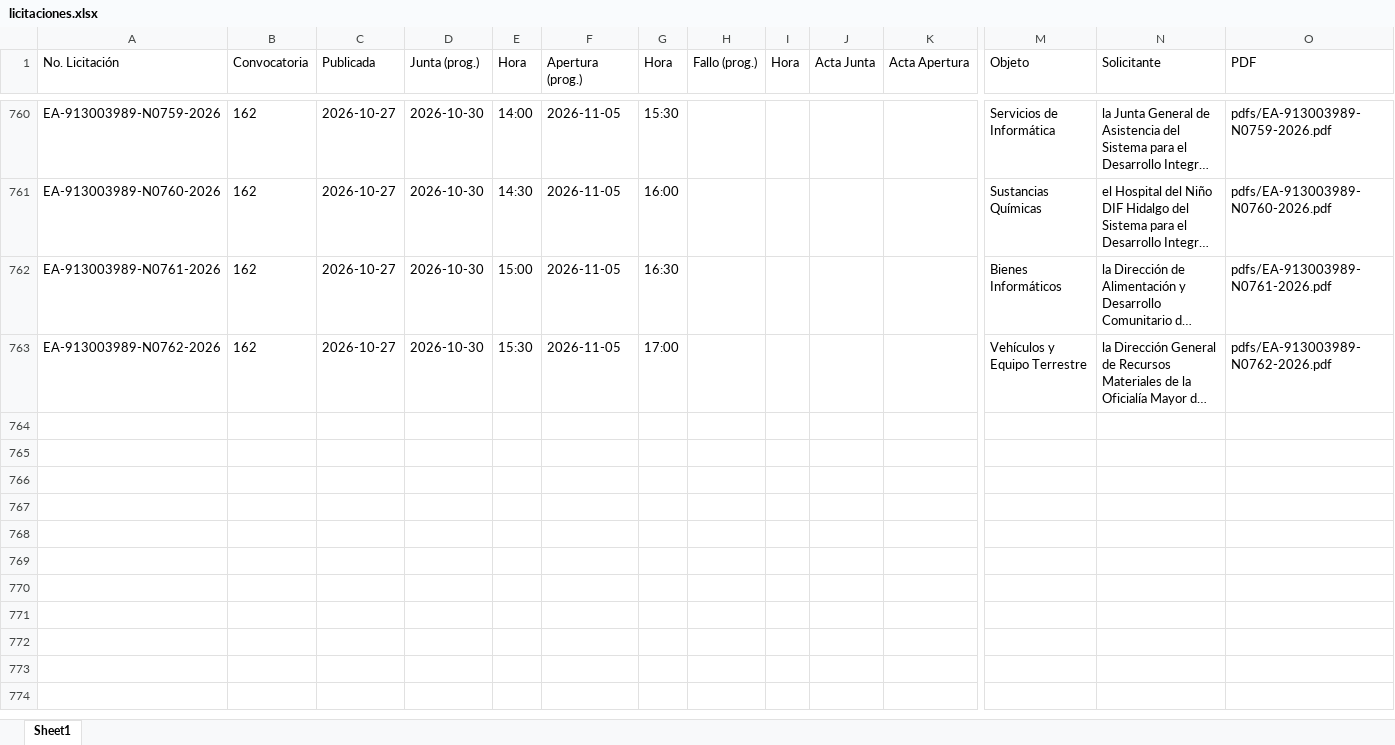
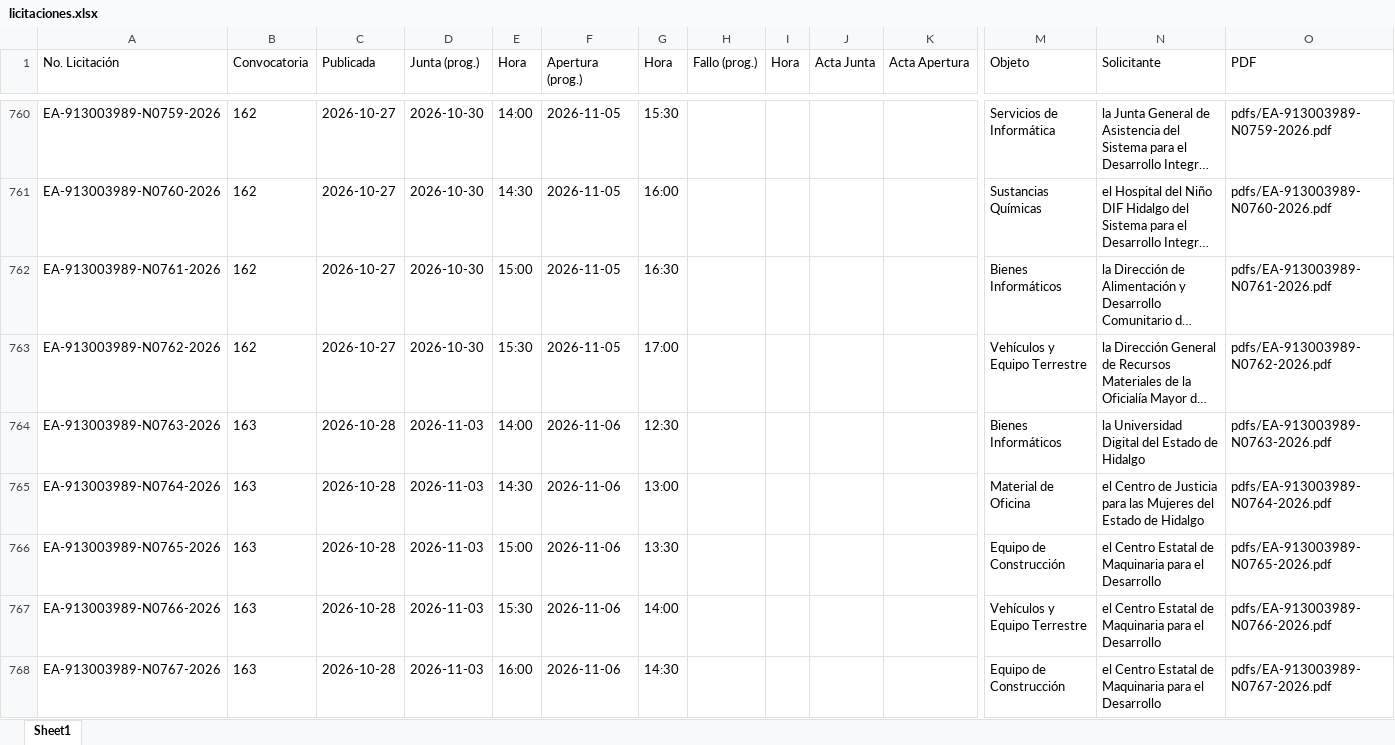
Before and after one commit to aleexroldaansftw/monitorlicitaciones, an Excel workbook: data/licitaciones.xlsx, sheet Sheet1, drawn as a sheet; only a part is shown, gaps mark what is left out; long unchanged cells end in …; values as stored, in another font and other column widths than the file's, no borders; rows hold the shown columns only; the diff covers the shown part only; the diff names each change by its address in the sheet, - before the commit and + after, or states it on an @@ line.

```diff
--- a/data/licitaciones.xlsx (sheet Sheet1)
+++ b/data/licitaciones.xlsx (sheet Sheet1)
+row 764: EA-913003989-N0763-2026 | 163 | 2026-10-28 | 2026-11-03 | 14:00 | 2026-11-06 | 12:30 |  |  |  |  | Bienes Informáticos | la Universidad Digital del Estado de Hidalgo | pdfs/EA-913003989-N0763-2026.pdf
+row 765: EA-913003989-N0764-2026 | 163 | 2026-10-28 | 2026-11-03 | 14:30 | 2026-11-06 | 13:00 |  |  |  |  | Material de Oficina | el Centro de Justicia para las Mujeres del Estado de Hidalgo | pdfs/EA-913003989-N0764-2026.pdf
+row 766: EA-913003989-N0765-2026 | 163 | 2026-10-28 | 2026-11-03 | 15:00 | 2026-11-06 | 13:30 |  |  |  |  | Equipo de Construcción | el Centro Estatal de Maquinaria para el Desarrollo | pdfs/EA-913003989-N0765-2026.pdf
+row 767: EA-913003989-N0766-2026 | 163 | 2026-10-28 | 2026-11-03 | 15:30 | 2026-11-06 | 14:00 |  |  |  |  | Vehículos y Equipo Terrestre | el Centro Estatal de Maquinaria para el Desarrollo | pdfs/EA-913003989-N0766-2026.pdf
+row 768: EA-913003989-N0767-2026 | 163 | 2026-10-28 | 2026-11-03 | 16:00 | 2026-11-06 | 14:30 |  |  |  |  | Equipo de Construcción | el Centro Estatal de Maquinaria para el Desarrollo | pdfs/EA-913003989-N0767-2026.pdf
```
Also changed, not shown: 5 added rows and 3 edited cells elsewhere in this sheet, 12 other files.
